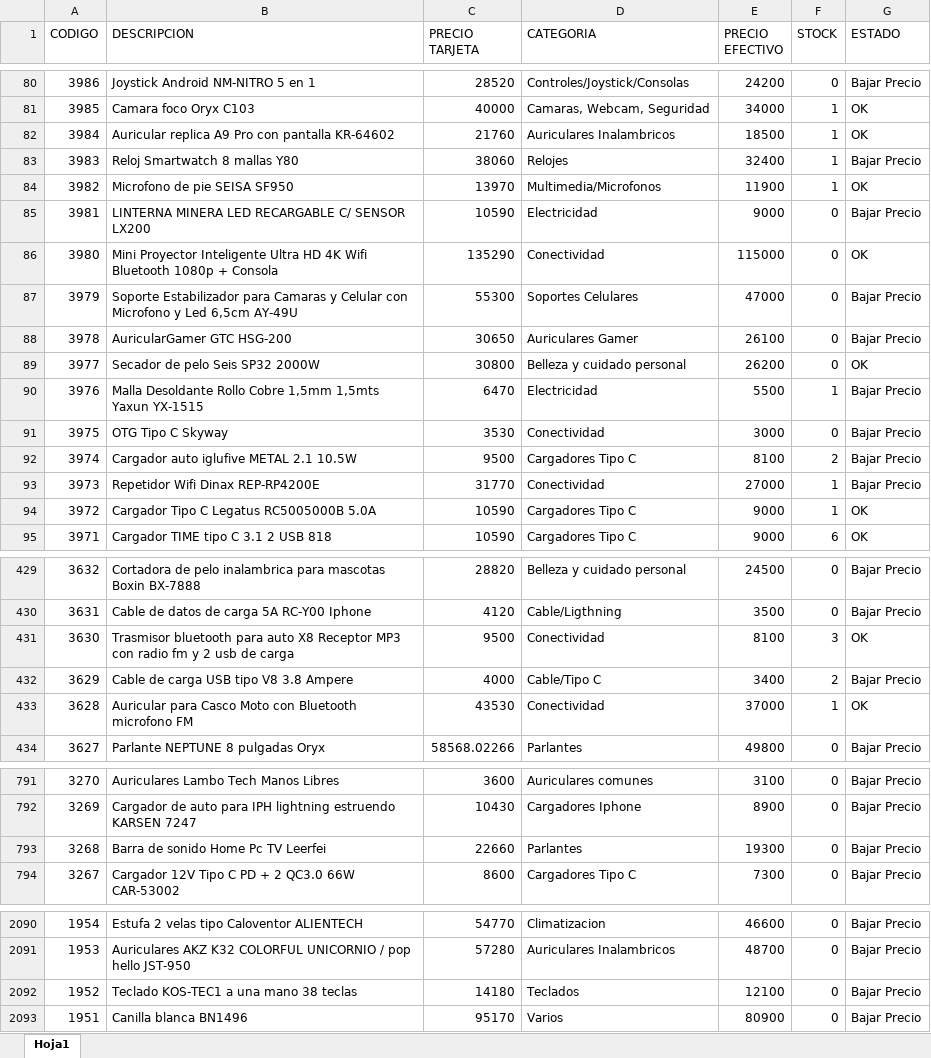
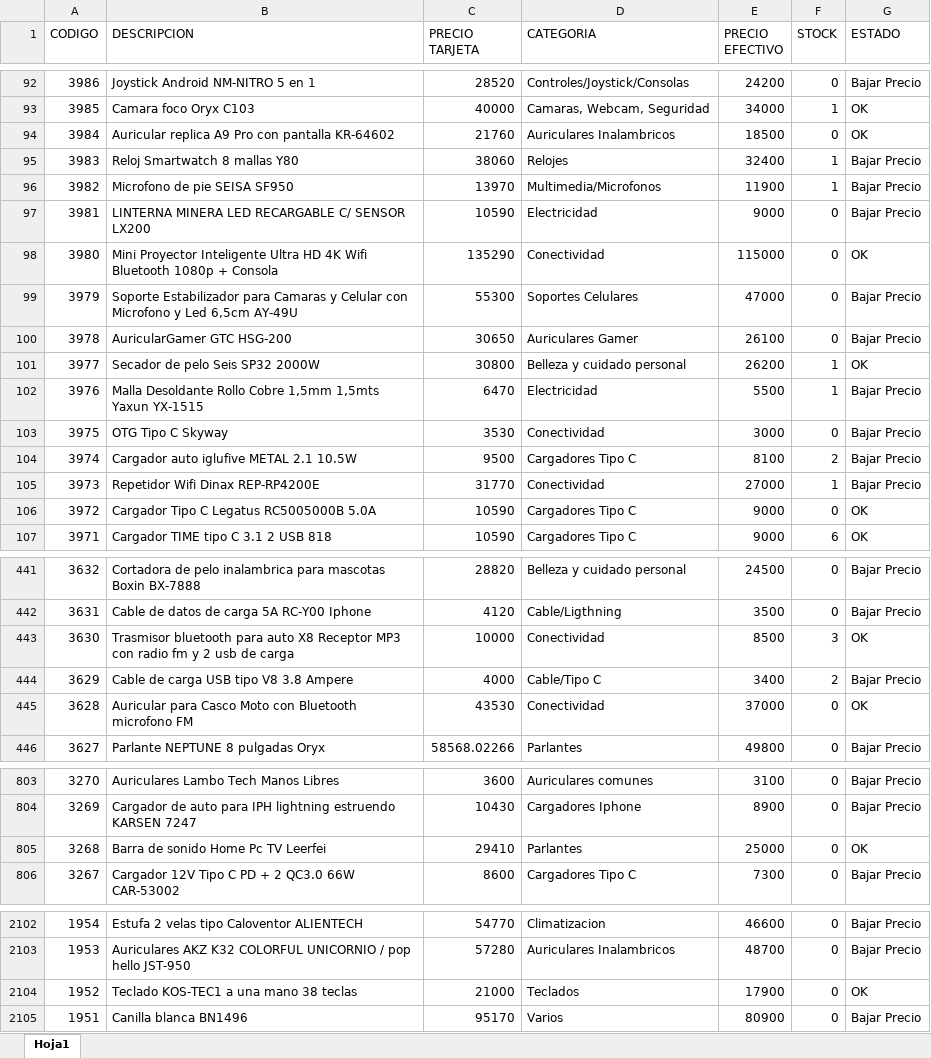
Before and after one commit to Nickbaster/tecnocodys, an Excel workbook: productos.xlsx, sheet Hoja1, drawn as a sheet; only a part is shown, gaps mark what is left out; values as stored, in another font and other column widths than the file's, no borders; addresses are those after the commit; the diff covers the shown part only; the diff names each change by its address in the sheet, - before the commit and + after, or states it on an @@ line.

```diff
--- a/productos.xlsx (sheet Hoja1)
+++ b/productos.xlsx (sheet Hoja1)
-F94 (STOCK): 1
+F94 (STOCK): 0
-G96 (ESTADO): OK
+G96 (ESTADO): Bajar Precio
-F101 (STOCK): 0
+F101 (STOCK): 1
-F106 (STOCK): 1
+F106 (STOCK): 0
-C443 (PRECIO TARJETA): 9500
+C443 (PRECIO TARJETA): 10000
-E443 (PRECIO EFECTIVO): 8100
+E443 (PRECIO EFECTIVO): 8500
-F445 (STOCK): 1
+F445 (STOCK): 0
-C805 (PRECIO TARJETA): 22660
+C805 (PRECIO TARJETA): 29410
-E805 (PRECIO EFECTIVO): 19300
+E805 (PRECIO EFECTIVO): 25000
-G805 (ESTADO): Bajar Precio
+G805 (ESTADO): OK
-C2104 (PRECIO TARJETA): 14180
+C2104 (PRECIO TARJETA): 21000
-E2104 (PRECIO EFECTIVO): 12100
+E2104 (PRECIO EFECTIVO): 17900
-G2104 (ESTADO): Bajar Precio
+G2104 (ESTADO): OK
```
Also changed, not shown: 12 added rows and 112 edited cells elsewhere in this sheet, 8 other files.
